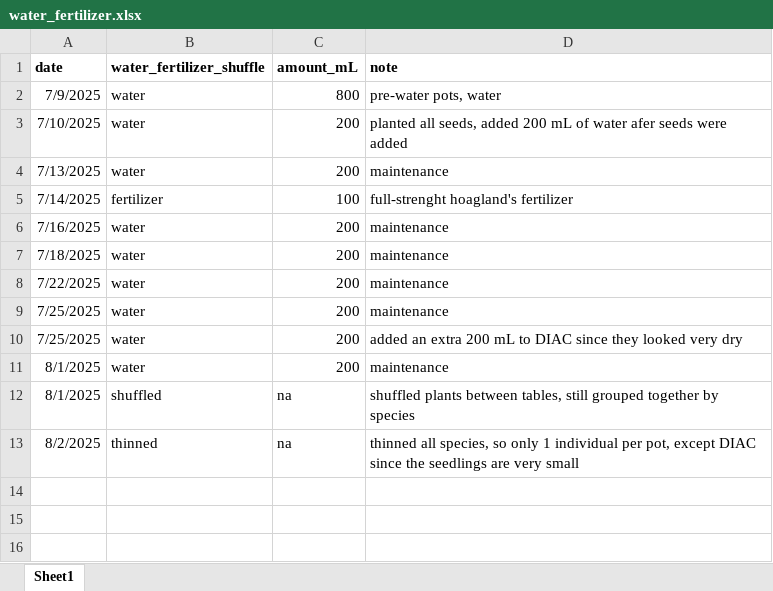
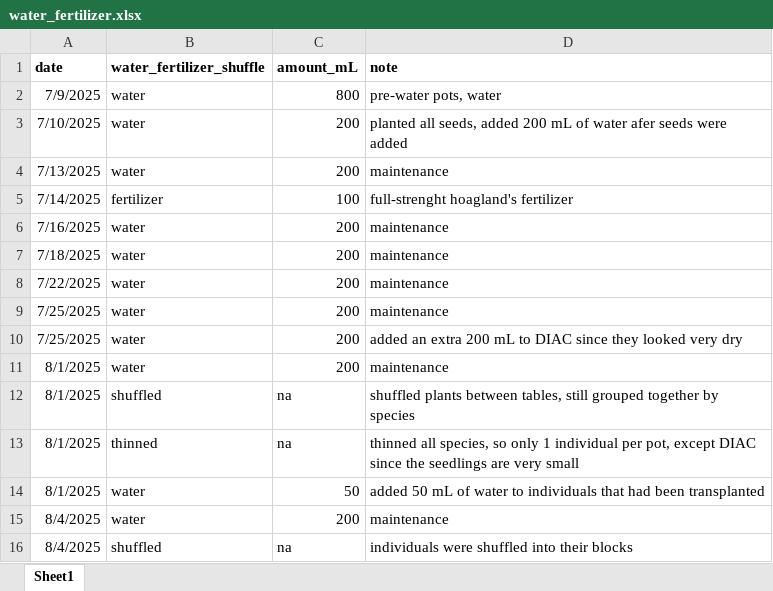
Before and after one commit to Monikell/2025_g34p, an Excel workbook: logs/water_fertilizer.xlsx, sheet Sheet1, drawn as a sheet; values as stored, in another font and other column widths than the file's, no borders; the diff names each change by its address in the sheet, - before the commit and + after, or states it on an @@ line.

Commit message:
watering log updated

```diff
--- a/logs/water_fertilizer.xlsx (sheet Sheet1)
+++ b/logs/water_fertilizer.xlsx (sheet Sheet1)
-A13 (date): 8/2/2025
+A13 (date): 8/1/2025
+row 14: 8/1/2025 | water | 50 | added 50 mL of water to individuals that had been transplanted
+row 15: 8/4/2025 | water | 200 | maintenance
+row 16: 8/4/2025 | shuffled | na | individuals were shuffled into their blocks
```
